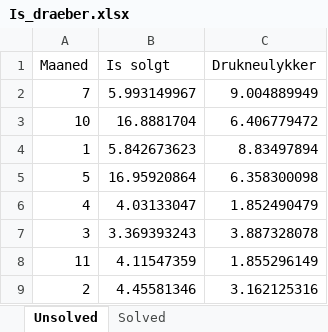
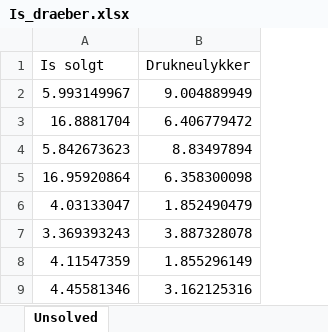
Before and after one commit to christianvedels/Presentations, an Excel workbook: Hvor kommer tallene fra/Is_draeber.xlsx, sheet Unsolved, drawn as a sheet; only a part is shown; values as stored, in another font and other column widths than the file's, no borders; the diff names each change by its address in the sheet, - before the commit and + after, or states it on an @@ line.

```diff
--- a/Hvor kommer tallene fra/Is_draeber.xlsx (sheet Unsolved)
+++ b/Hvor kommer tallene fra/Is_draeber.xlsx (sheet Unsolved)
-sheet tab: Solved
-column A (Maaned), rows 2-9: 7 | 10 | 1 | 5 | 4 | 3 | 11 | 2
```
Also changed, not shown: charts or pictures.
